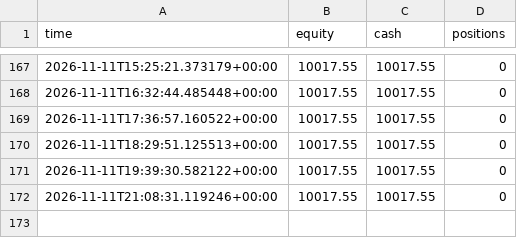
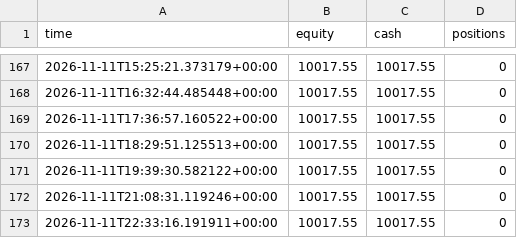
Before and after one commit to kuhyungi13/AI-Coin, a CSV file: paper/tf/trainer/equity.csv, drawn as a sheet; only a part is shown, gaps mark what is left out.

```diff
--- a/paper/tf/trainer/equity.csv
+++ b/paper/tf/trainer/equity.csv
@@ -172 +172,2 @@ time,equity,cash,positions
 2026-11-11T21:08:31.119246+00:00,10017.55,10017.55,0
+2026-11-11T22:33:16.191911+00:00,10017.55,10017.55,0
```
Also changed, not shown: 8 other files.
